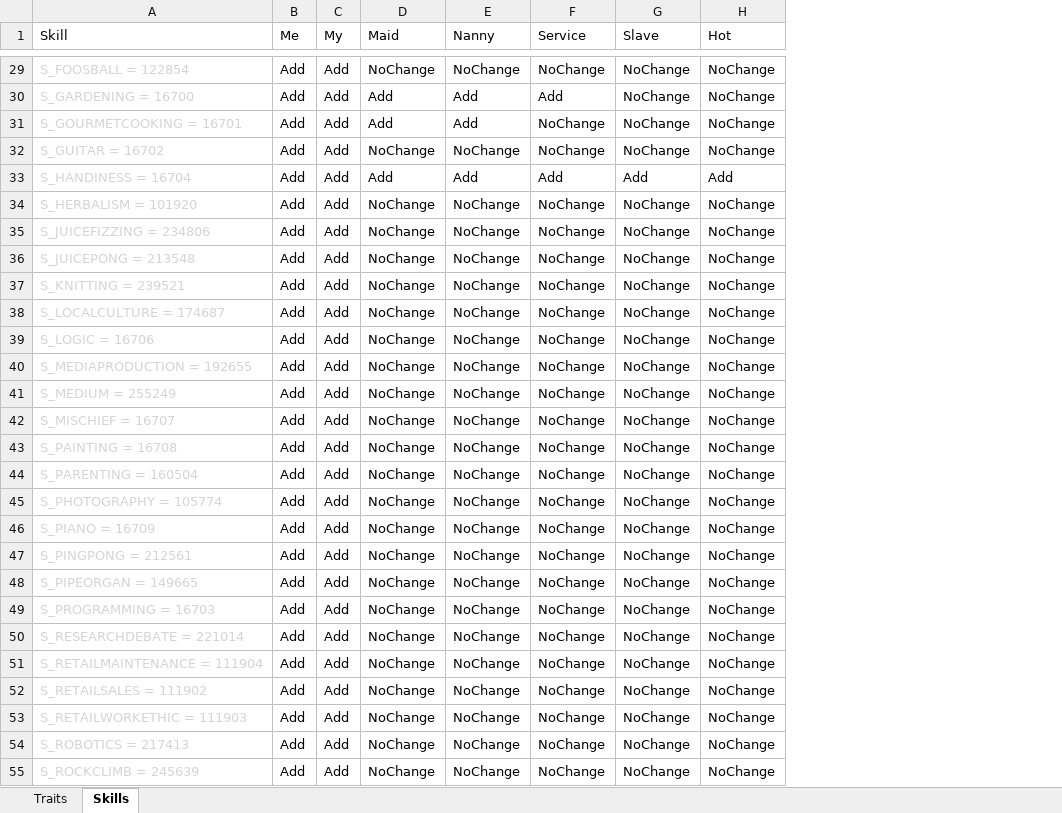
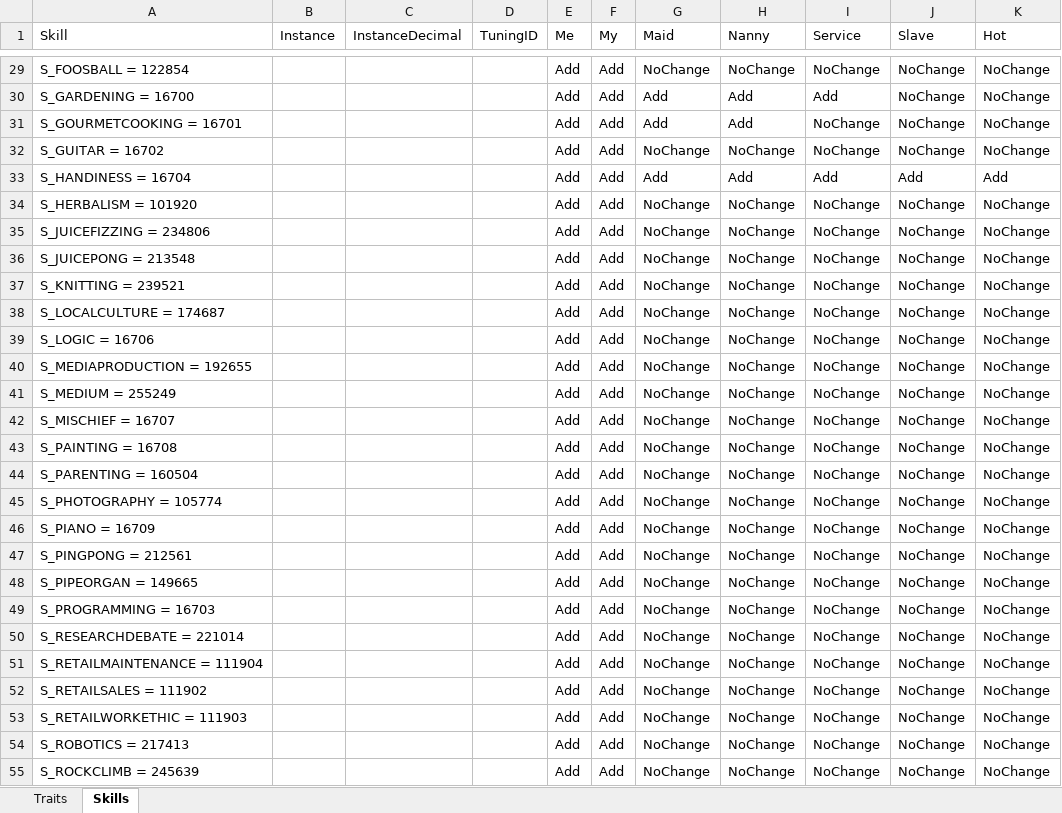
Before and after one commit to skyler-hart/PrettyBoySims, an Excel workbook: GhostShell Menu/Traits.xlsx, sheet Skills, drawn as a sheet; only a part is shown, gaps mark what is left out; values as stored, in another font and other column widths than the file's, no borders; table styles not drawn; the diff covers the shown part only; the diff names each change by its address in the sheet, - before the commit and + after, or states it on an @@ line.

```diff
--- a/GhostShell Menu/Traits.xlsx (sheet Skills)
+++ b/GhostShell Menu/Traits.xlsx (sheet Skills)
+column B (Instance), empty
+column C (InstanceDecimal), empty
+column D (TuningID), empty
-A29:A55 text colour: #D4D4D4
+A29:A55 text colour: black
```
Also changed, not shown: 2 edited cells and cell formats elsewhere in this sheet, sheet Traits, 1 other file.
